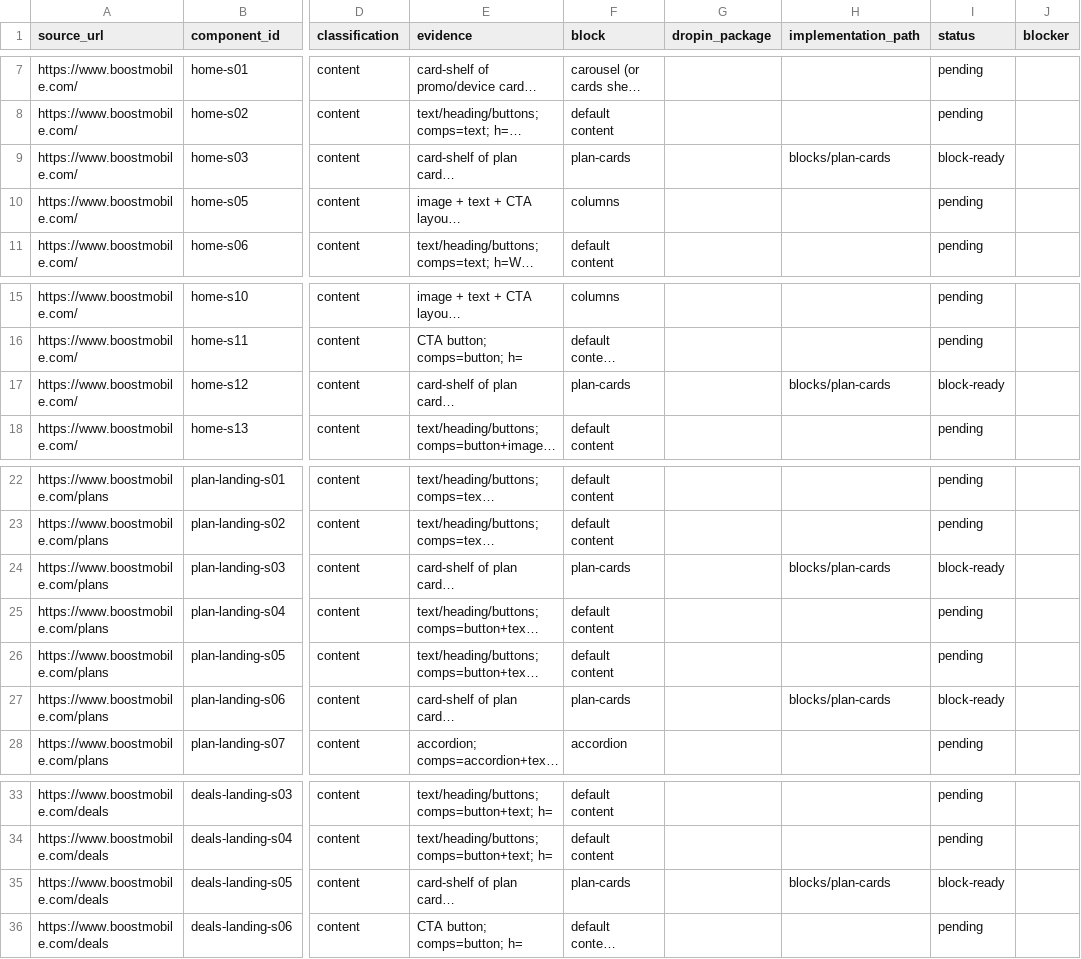
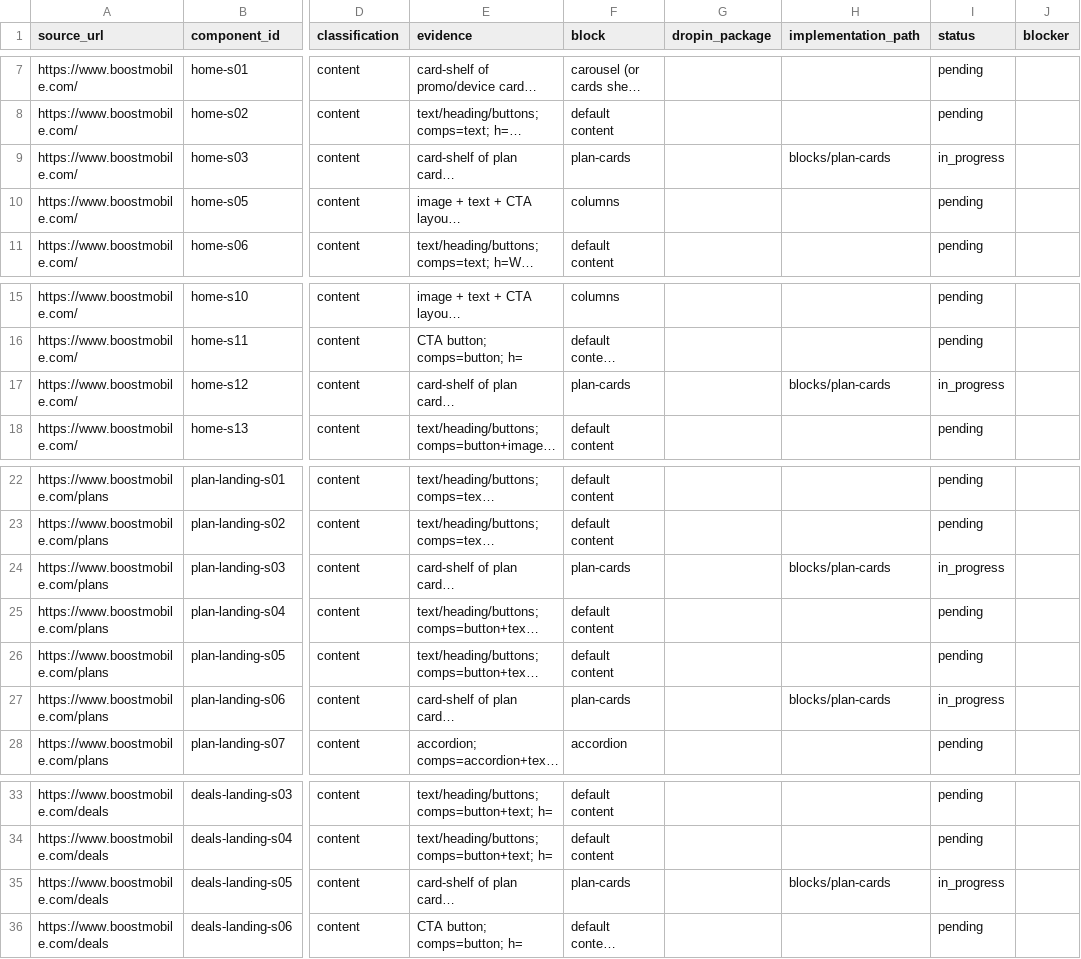
Before and after one commit to vinodsivagnanam-pm/boost-mobile, a CSV file: migration/www.boostmobile.com/components.csv, drawn as a sheet; only a part is shown, gaps mark what is left out; long unchanged cells end in …; the diff names each change by its address in the sheet, - before the commit and + after, or states it on an @@ line.

```diff
--- a/migration/www.boostmobile.com/components.csv
+++ b/migration/www.boostmobile.com/components.csv
-I9 (status): block-ready
+I9 (status): in_progress
-I17 (status): block-ready
+I17 (status): in_progress
-I24 (status): block-ready
+I24 (status): in_progress
-I27 (status): block-ready
+I27 (status): in_progress
-I35 (status): block-ready
+I35 (status): in_progress
```
